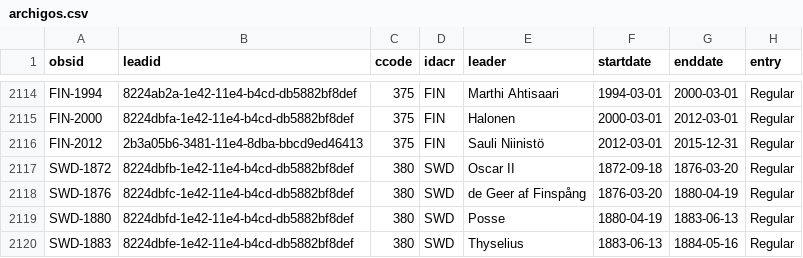
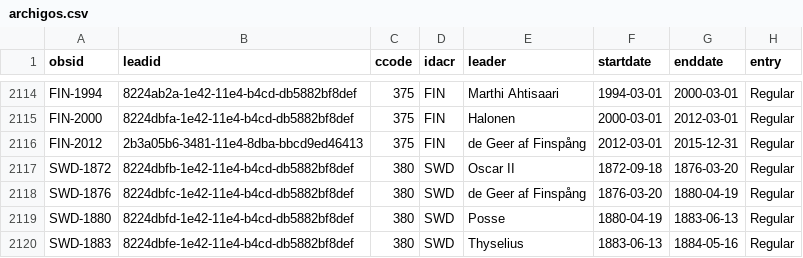
Before and after one commit to reddylee/Datasets, a CSV file: archigos.csv, drawn as a sheet; only a part is shown, gaps mark what is left out; the diff names each change by its address in the sheet, - before the commit and + after, or states it on an @@ line.

```diff
--- a/archigos.csv
+++ b/archigos.csv
-E2116 (leader): Sauli Niinistö
+E2116 (leader): de Geer af Finspång
```
Also changed, not shown: 11 other files.
